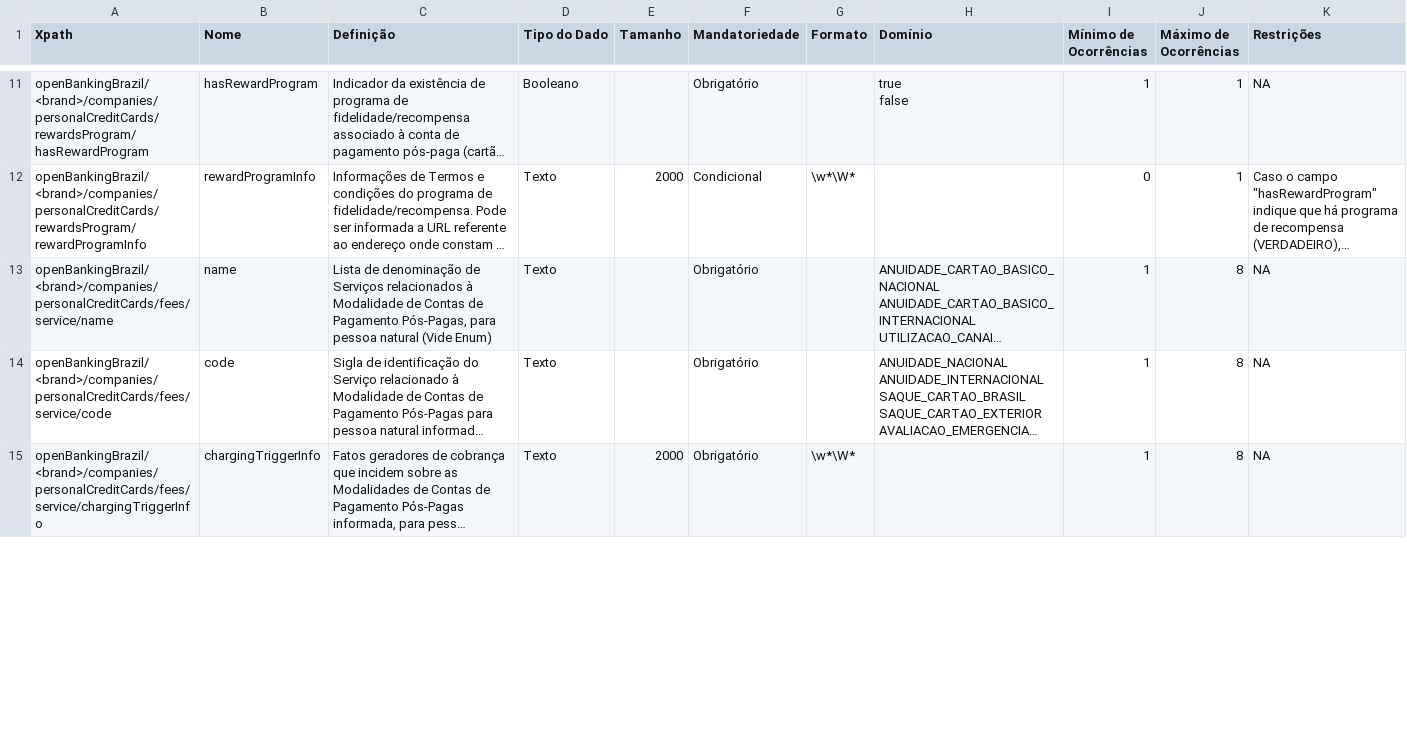
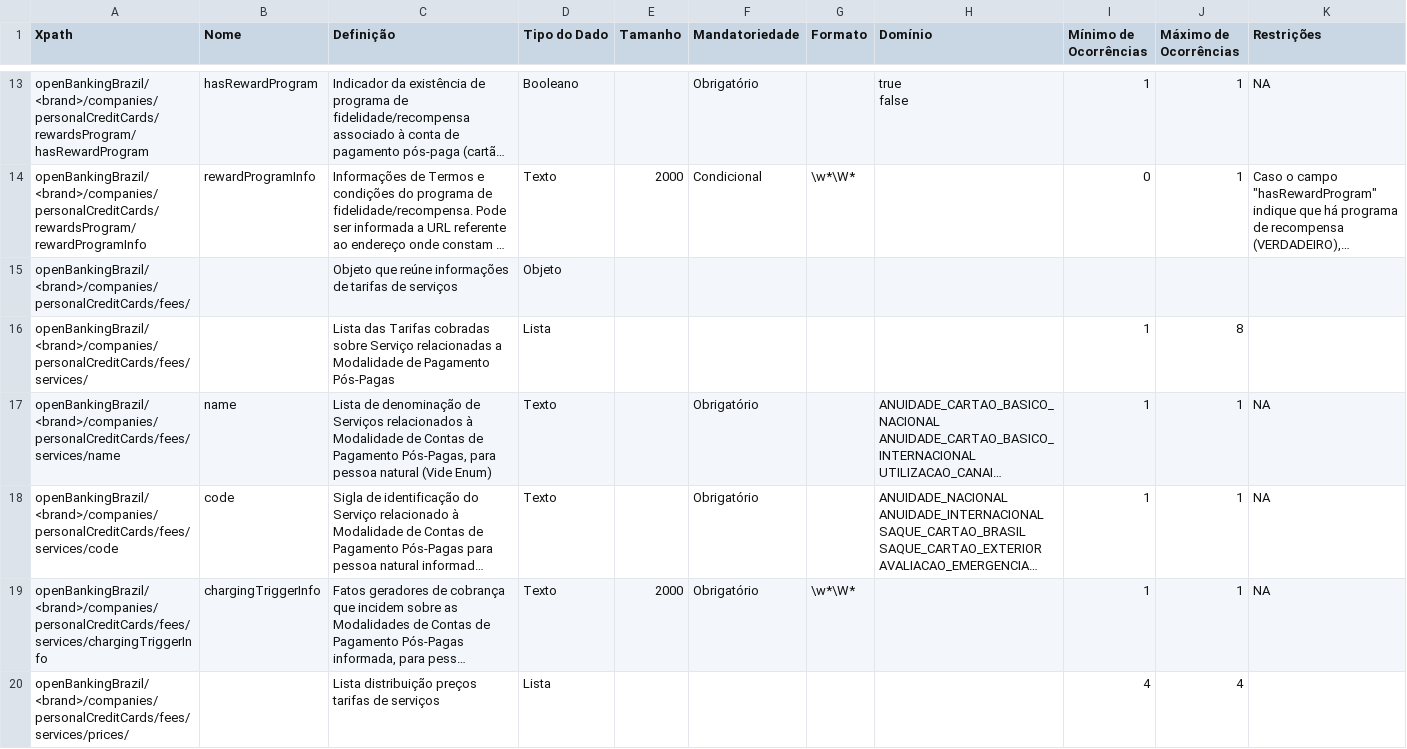
Before and after one commit to OpenBanking-Brasil/areadesenvolvedor-fase1, a CSV file: dictionary/personal_credit_cards.csv, drawn as a sheet; only a part is shown, gaps mark what is left out; long unchanged cells end in …; addresses are those after the commit; the diff covers the shown part only; the diff names each change by its address in the sheet, - before the commit and + after, or states it on an @@ line.

```diff
--- a/dictionary/personal_credit_cards.csv
+++ b/dictionary/personal_credit_cards.csv
+row 15: openBankingBrazil/<brand>/companies/personalCreditCards/fees/ |  | Objeto que reúne informações de tarifas de serviços | Objeto
+row 16: openBankingBrazil/<brand>/companies/personalCreditCards/fees/services/ |  | Lista das Tarifas cobradas sobre Serviço relacionadas a Modalidade de Pagamento Pós-Pagas | Lista |  |  |  |  | 1 | 8
-A17 (Xpath): openBankingBrazil/<brand>/companies/personalCreditCards/fees/service/name
+A17 (Xpath): openBankingBrazil/<brand>/companies/personalCreditCards/fees/services/name
-J17:J19 (Máximo de Ocorrências): 8
+J17:J19 (Máximo de Ocorrências): 1
-A18 (Xpath): openBankingBrazil/<brand>/companies/personalCreditCards/fees/service/code
+A18 (Xpath): openBankingBrazil/<brand>/companies/personalCreditCards/fees/services/code
-A19 (Xpath): openBankingBrazil/<brand>/companies/personalCreditCards/fees/service/chargingTriggerInfo
+A19 (Xpath): openBankingBrazil/<brand>/companies/personalCreditCards/fees/services/chargingTriggerInfo
+row 20: openBankingBrazil/<brand>/companies/personalCreditCards/fees/services/prices/ |  | Lista distribuição preços tarifas de serviços | Lista |  |  |  |  | 4 | 4
```
Also changed, not shown: 13 added rows and 70 edited cells elsewhere in this file, dictionary/business_accounts.csv, dictionary/business_credit_cards.csv, 34 other files.
